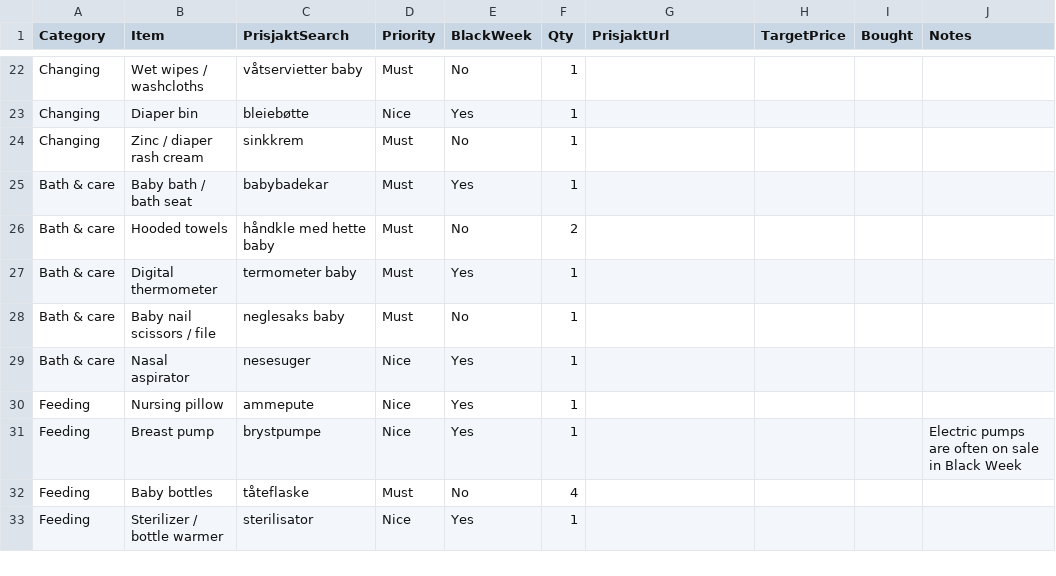
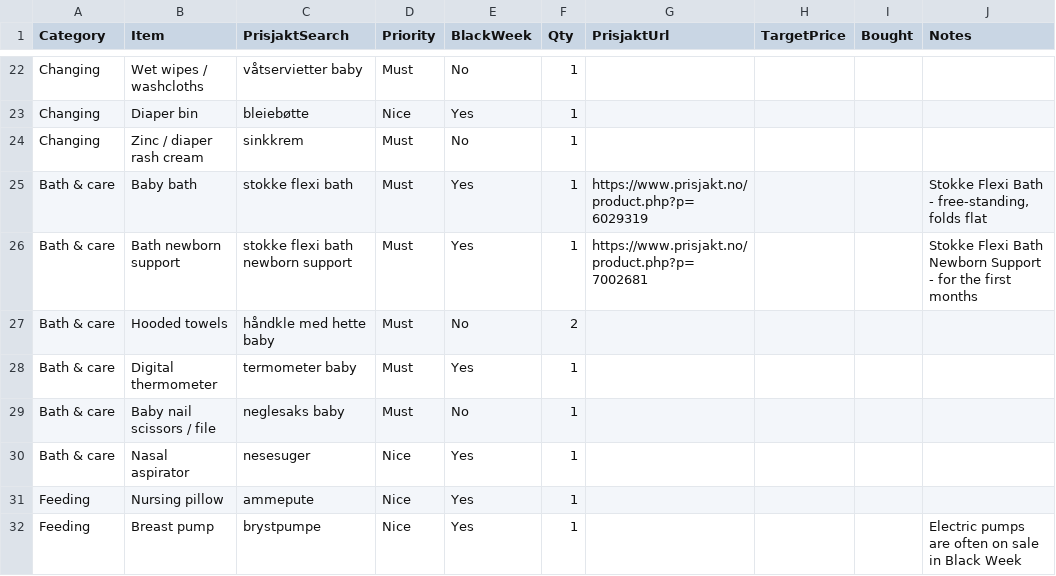
Before and after one commit to Kosarnm/Baby-equipments-price-list, a CSV file: baby-list.csv, drawn as a sheet; only a part is shown, gaps mark what is left out; the shorter side is filled out with more unchanged rows.

```diff
--- a/baby-list.csv
+++ b/baby-list.csv
@@ -24,3 +24,4 @@
 "Changing","Zinc / diaper rash cream","sinkkrem","Must","No","1","","","",""
-"Bath & care","Baby bath / bath seat","babybadekar","Must","Yes","1","","","",""
+"Bath & care","Baby bath","stokke flexi bath","Must","Yes","1","https://www.prisjakt.no/product.php?p=6029319","","","Stokke Flexi Bath - free-standing, folds flat"
+"Bath & care","Bath newborn support","stokke flexi bath newborn support","Must","Yes","1","https://www.prisjakt.no/product.php?p=7002681","","","Stokke Flexi Bath Newborn Support - for the first months"
 "Bath & care","Hooded towels","håndkle med hette baby","Must","No","2","","","",""
```
